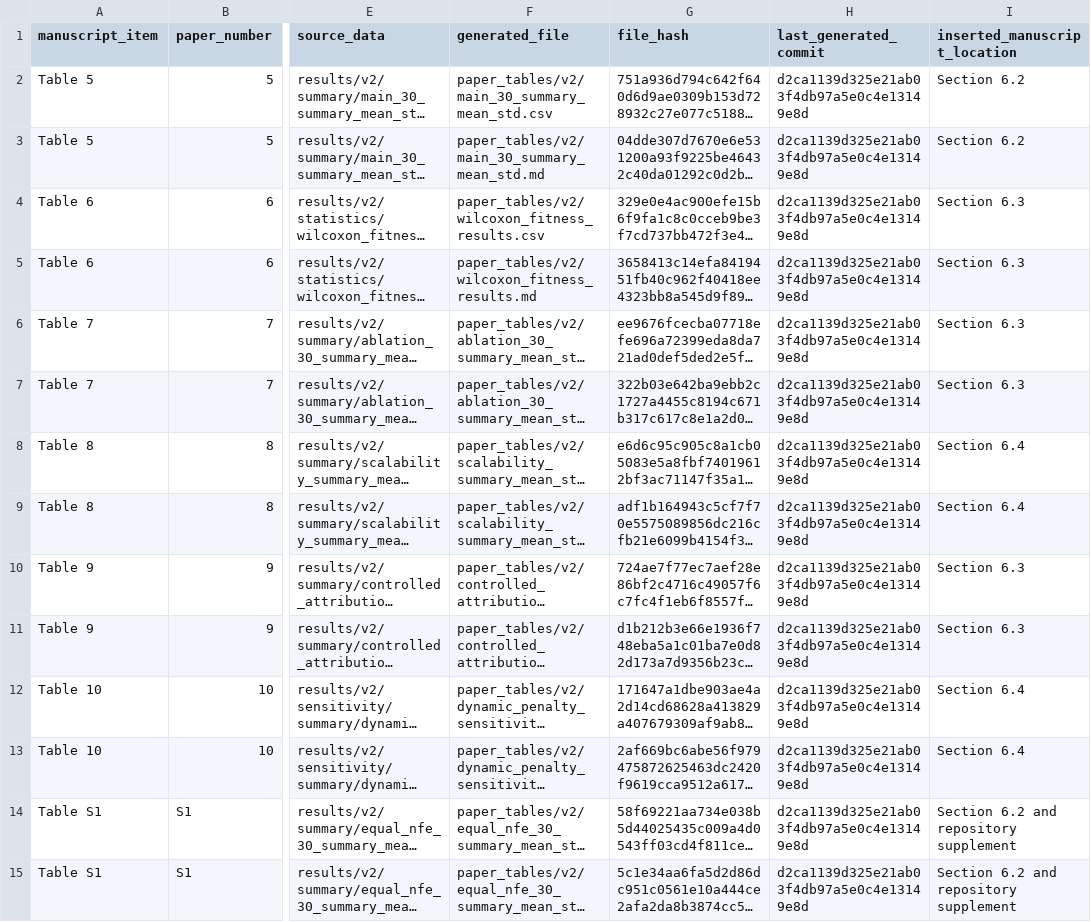
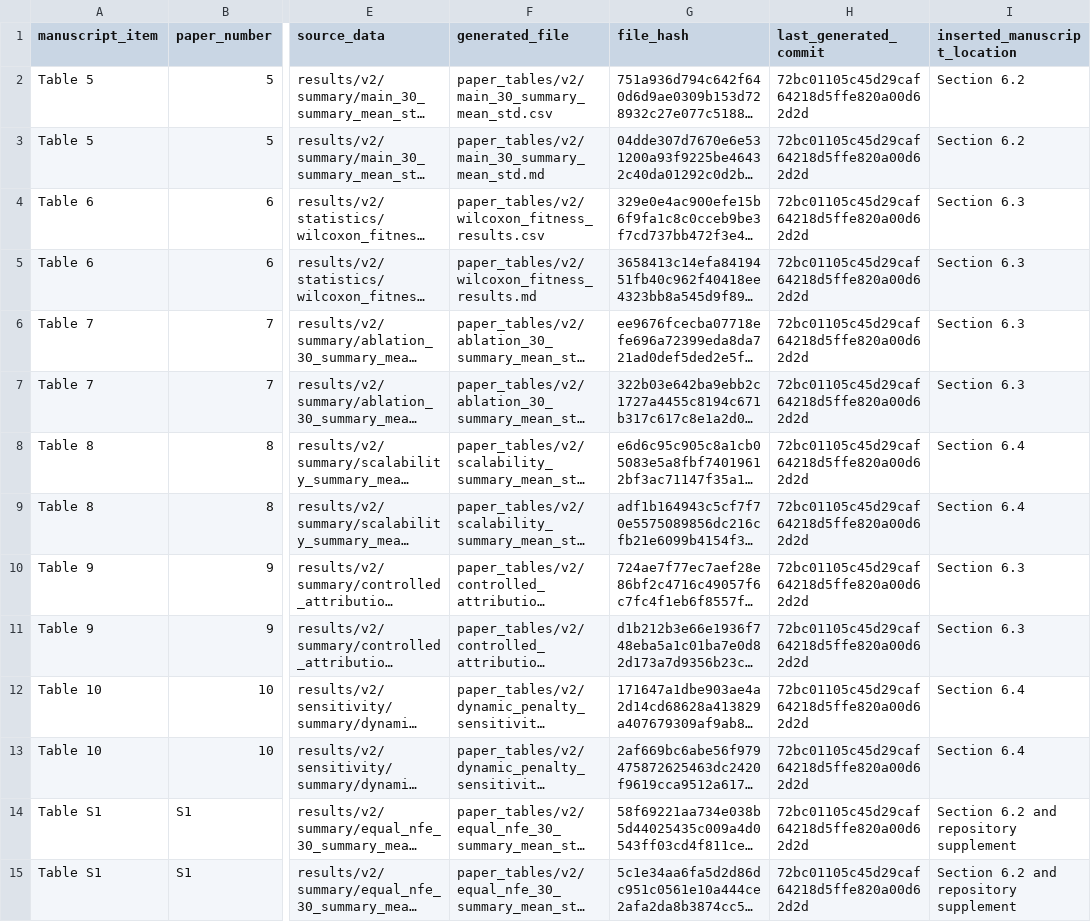
Before and after one commit to Ryan-Yii/mec-rdho-offloading, a CSV file: paper_artifacts/manifest.csv, drawn as a sheet; only a part is shown, gaps mark what is left out; long unchanged cells end in …; the diff covers the shown part only; the diff names each change by its address in the sheet, - before the commit and + after, or states it on an @@ line.

Commit message:
docs: record final artifact provenance

```diff
--- a/paper_artifacts/manifest.csv
+++ b/paper_artifacts/manifest.csv
-H2:H15 (last_generated_commit): d2ca1139d325e21ab03f4db97a5e0c4e13149e8d
+H2:H15 (last_generated_commit): 72bc01105c45d29caf64218d5ffe820a00d62d2d
```
Also changed, not shown: 57 edited cells elsewhere in this file, 41 other files.
